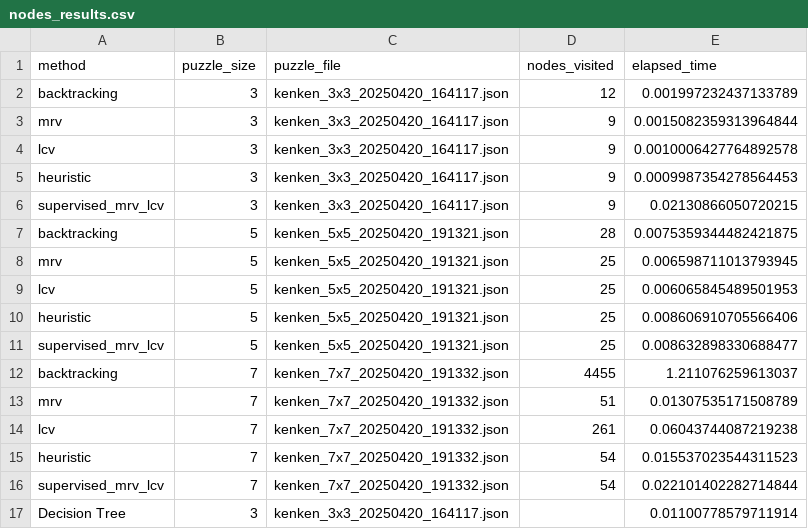
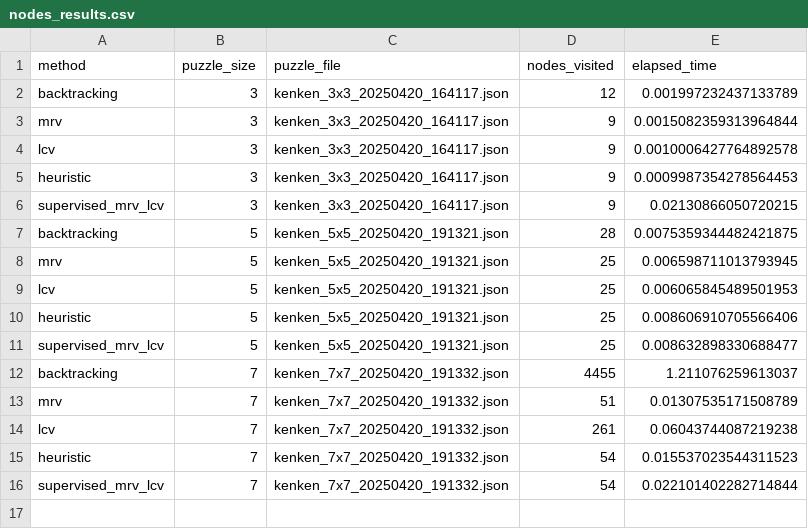
Before and after one commit to codesob/gamegame, a CSV file: kenken_project/nodes_results.csv, drawn as a sheet.

```diff
--- a/kenken_project/nodes_results.csv
+++ b/kenken_project/nodes_results.csv
@@ -16,2 +16 @@ heuristic,7,kenken_7x7_20250420_191332.json,54,0.015537023544311523
 supervised_mrv_lcv,7,kenken_7x7_20250420_191332.json,54,0.022101402282714844
-Decision Tree,3,kenken_3x3_20250420_164117.json,,0.01100778579711914
```
Also changed, not shown: kenken_project/accuracy_results.csv, 19 other files.
